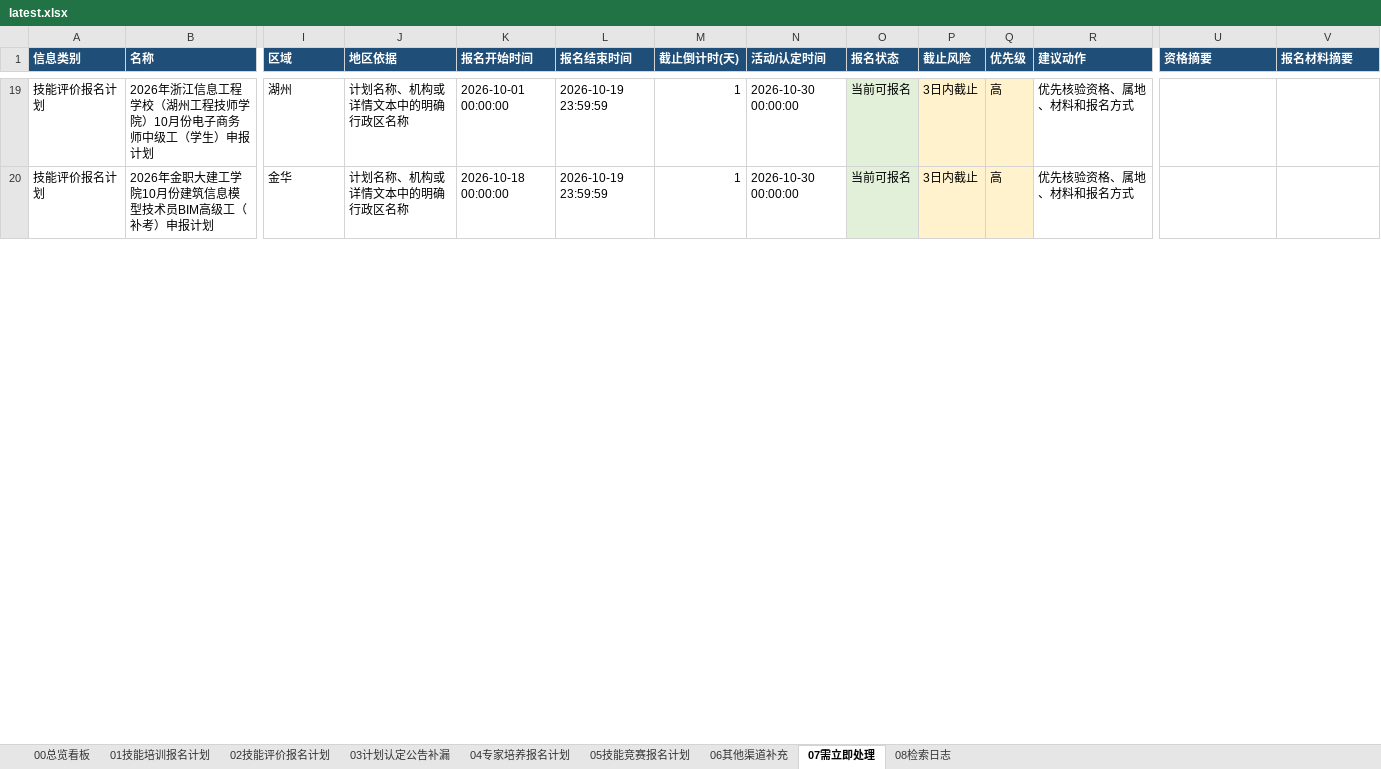
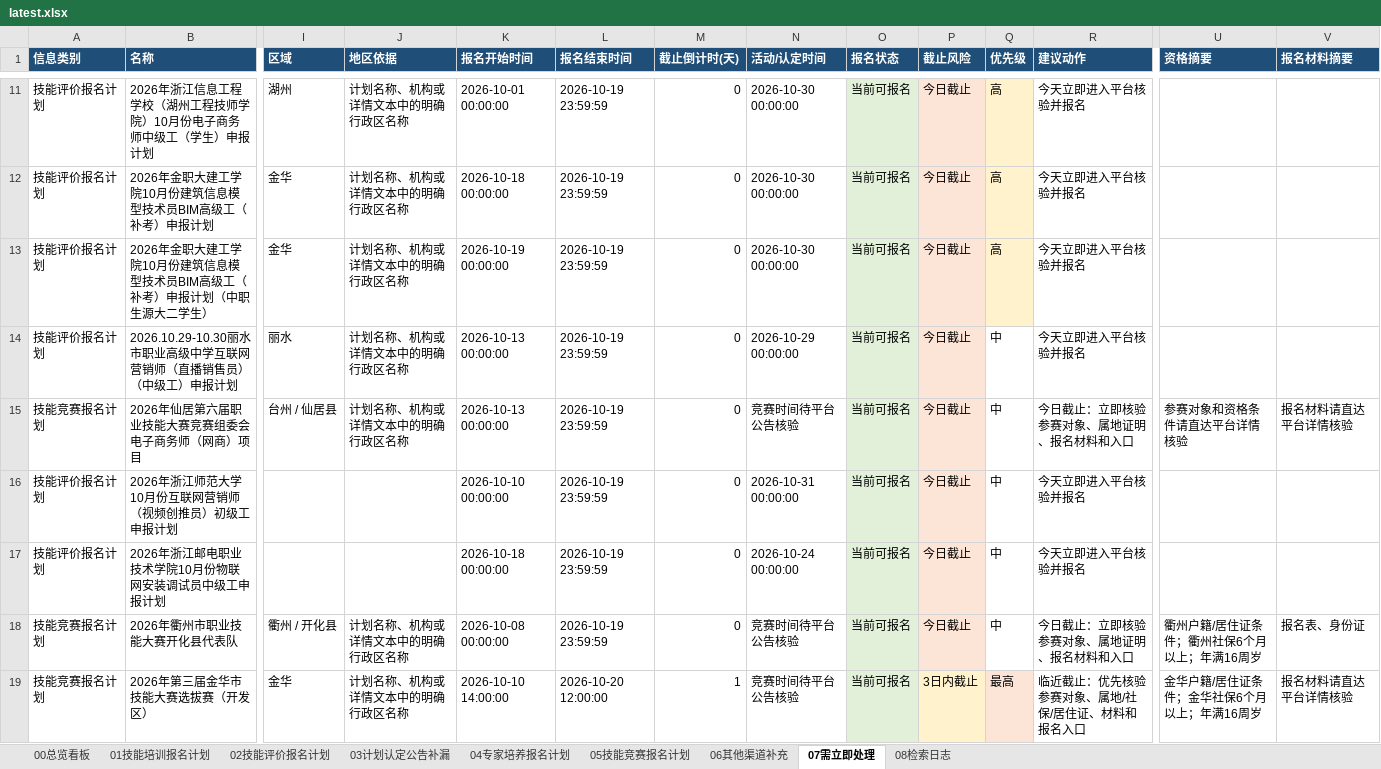
Before and after one commit to Juesann/zhejiang-skill-daily, an Excel workbook: latest.xlsx, sheet 07需立即处理, drawn as a sheet; only a part is shown, gaps mark what is left out; values as stored, in another font and other column widths than the file's, no borders; addresses are those after the commit; rows hold the shown columns only; the diff covers the shown part only; the diff names each change by its address in the sheet, - before the commit and + after, or states it on an @@ line.

```diff
--- a/latest.xlsx (sheet 07需立即处理)
+++ b/latest.xlsx (sheet 07需立即处理)
-M11:M12 (截止倒计时(天)): 1
+M11:M12 (截止倒计时(天)): 0
-P11:P12 (截止风险): 3日内截止
+P11:P12 (截止风险): 今日截止
-R11:R12 (建议动作): 优先核验资格、属地、材料和报名方式
+R11:R12 (建议动作): 今天立即进入平台核验并报名
+row 13: 技能评价报名计划 | 2026年金职大建工学院10月份建筑信息模型技术员BIM高级工（补考）申报计划（中职生源大二学生） | 金华 | 计划名称、机构或详情文本中的明确行政区名称 | 2026-10-19 00:00:00 | 2026-10-19 23:59:59 | 0 | 2026-10-30 00:00:00 | 当前可报名 | 今日截止 | 高 | 今天立即进入平台核验并报名
+row 14: 技能评价报名计划 | 2026.10.29-10.30丽水市职业高级中学互联网营销师（直播销售员）（中级工）申报计划 | 丽水 | 计划名称、机构或详情文本中的明确行政区名称 | 2026-10-13 00:00:00 | 2026-10-19 23:59:59 | 0 | 2026-10-29 00:00:00 | 当前可报名 | 今日截止 | 中 | 今天立即进入平台核验并报名
+row 15: 技能竞赛报名计划 | 2026年仙居第六届职业技能大赛竞赛组委会电子商务师（网商）项目 | 台州 / 仙居县 | 计划名称、机构或详情文本中的明确行政区名称 | 2026-10-13 00:00:00 | 2026-10-19 23:59:59 | 0 | 竞赛时间待平台公告核验 | 当前可报名 | 今日截止 | 中 | 今日截止：立即核验参赛对象、属地证明、报名材料和入口 | 参赛对象和资格条件请直达平台详情核验 | 报名材料请直达平台详情核验
+row 16: 技能评价报名计划 | 2026年浙江师范大学10月份互联网营销师（视频创推员）初级工申报计划 |  |  | 2026-10-10 00:00:00 | 2026-10-19 23:59:59 | 0 | 2026-10-31 00:00:00 | 当前可报名 | 今日截止 | 中 | 今天立即进入平台核验并报名
+row 17: 技能评价报名计划 | 2026年浙江邮电职业技术学院10月份物联网安装调试员中级工申报计划 |  |  | 2026-10-18 00:00:00 | 2026-10-19 23:59:59 | 0 | 2026-10-24 00:00:00 | 当前可报名 | 今日截止 | 中 | 今天立即进入平台核验并报名
+row 18: 技能竞赛报名计划 | 2026年衢州市职业技能大赛开化县代表队 | 衢州 / 开化县 | 计划名称、机构或详情文本中的明确行政区名称 | 2026-10-08 00:00:00 | 2026-10-19 23:59:59 | 0 | 竞赛时间待平台公告核验 | 当前可报名 | 今日截止 | 中 | 今日截止：立即核验参赛对象、属地证明、报名材料和入口 | 衢州户籍/居住证条件；衢州社保6个月以上；年满16周岁 | 报名表、身份证
+row 19: 技能竞赛报名计划 | 2026年第三届金华市技能大赛选拔赛（开发区） | 金华 | 计划名称、机构或详情文本中的明确行政区名称 | 2026-10-10 14:00:00 | 2026-10-20 12:00:00 | 1 | 竞赛时间待平台公告核验 | 当前可报名 | 3日内截止 | 最高 | 临近截止：优先核验参赛对象、属地/社保/居住证、材料和报名入口 | 金华户籍/居住证条件；金华社保6个月以上；年满16周岁 | 报名材料请直达平台详情核验
```
Also changed, not shown: 7 added rows, 14 removed rows, 91 edited cells and cell formats elsewhere in this sheet, sheet 02技能评价报名计划, sheet 01技能培训报名计划, sheet 05技能竞赛报名计划, sheet 08检索日志, sheet 00总览看板, 3 other files.
